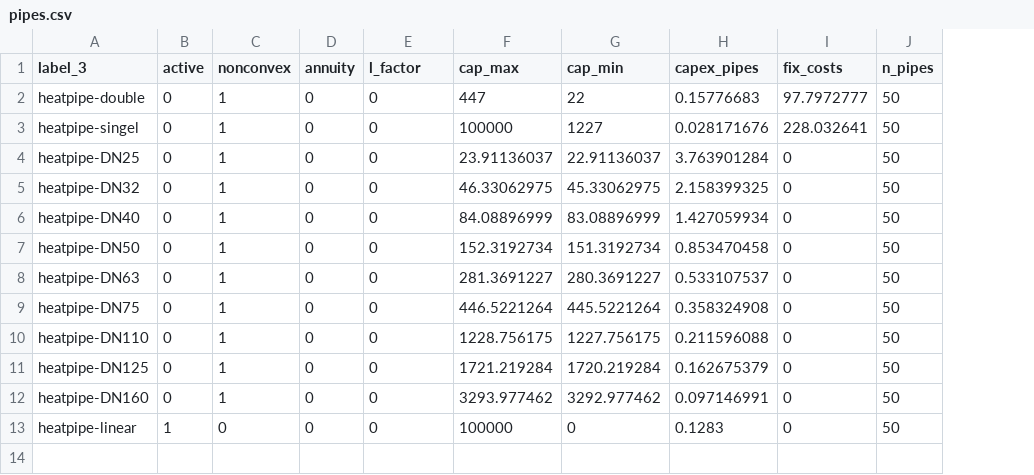
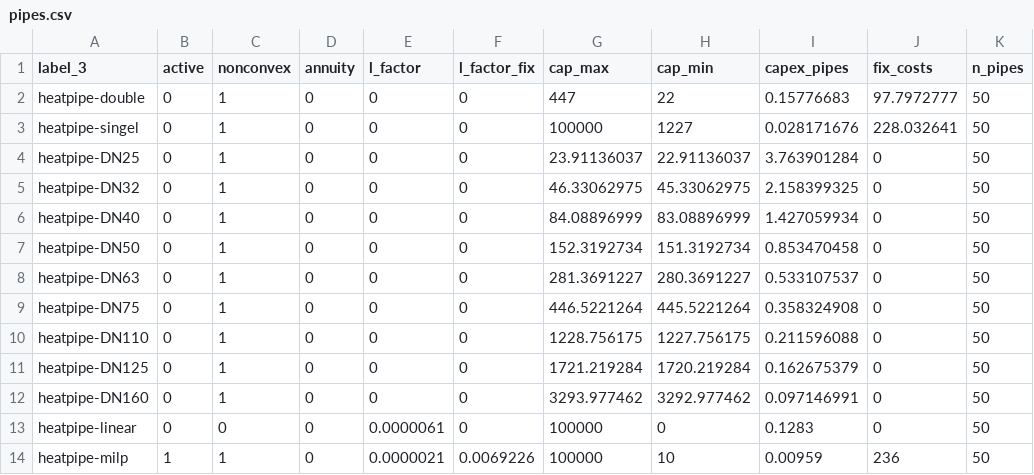
Before and after one commit to oemof/DHNx, a CSV file: examples/optimisation/investment_input_2/invest_options/network/pipes.csv, drawn as a sheet; the diff names each change by its address in the sheet, - before the commit and + after, or states it on an @@ line.

```diff
--- a/examples/optimisation/investment_input_2/invest_options/network/pipes.csv
+++ b/examples/optimisation/investment_input_2/invest_options/network/pipes.csv
+column F (l_factor_fix), rows 2-13: all 0
-B13 (active): 1
+B13 (active): 0
-E13 (l_factor): 0
+E13 (l_factor): 0.0000061
+row 14: heatpipe-milp | 1 | 1 | 0 | 0.0000021 | 0.0069226 | 100000 | 10 | 0.00959 | 236 | 50
```
Also changed, not shown: 4 other files.
